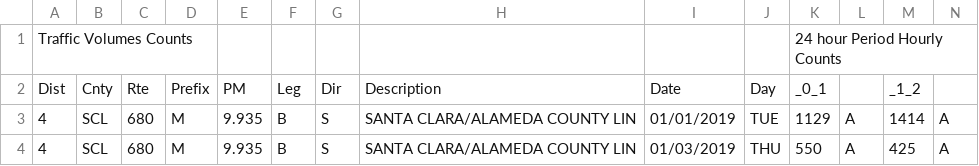
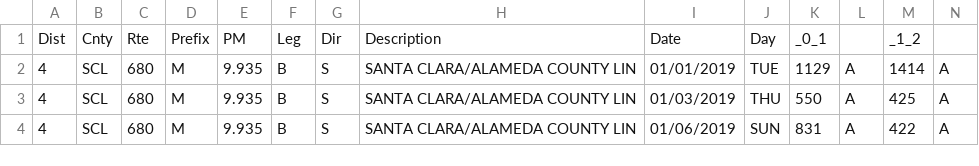
Before and after one commit to William-Wu56/Traffic_Volumes_Counts, a CSV file: Scl680_south_of_Montague_to_south_of_Scott_Crk_.csv, drawn as a sheet; only a part is shown; the shorter side is filled out with more unchanged rows; rows hold the shown columns only; the diff names each change by its address in the sheet, - before the commit and + after, or states it on an @@ line.

```diff
--- a/Scl680_south_of_Montague_to_south_of_Scott_Crk_.csv
+++ b/Scl680_south_of_Montague_to_south_of_Scott_Crk_.csv
-row 1: Traffic Volumes Counts |  |  |  |  |  |  |  |  |  | 24 hour Period Hourly Counts
```
Also changed, not shown: SCL880_south_of_Montague_to_south_of_Dixon_Landing_.csv, SCL_237_East_of_Zanker_to_680_.csv.
